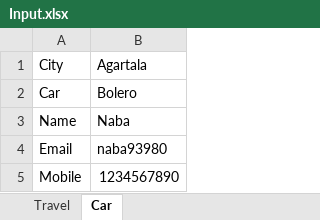
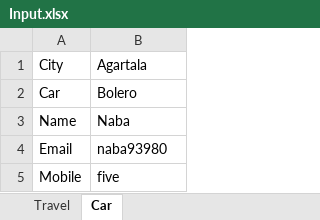
Before and after one commit to naba93980/SeleniumLearnings, an Excel workbook: TravelInsuranceAutomation/Resources/Input/Input.xlsx, sheet Car, drawn as a sheet; values as stored, in another font and other column widths than the file's, no borders; the diff names each change by its address in the sheet, - before the commit and + after, or states it on an @@ line.

```diff
--- a/TravelInsuranceAutomation/Resources/Input/Input.xlsx (sheet Car)
+++ b/TravelInsuranceAutomation/Resources/Input/Input.xlsx (sheet Car)
-B5: 1234567890
+B5: five
```
Also changed, not shown: sheet Travel, 1 other file.
